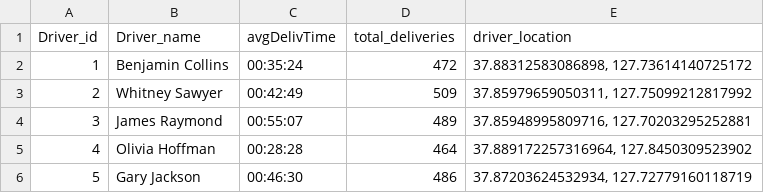
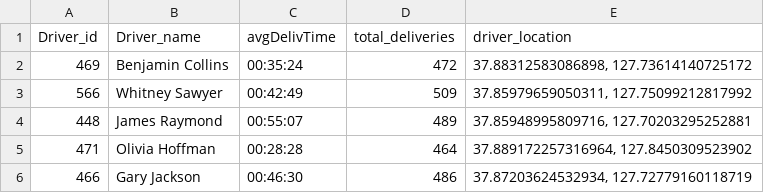
Before and after one commit to ilwad123/bakery-dashboard, a CSV file: driver.csv, drawn as a sheet.

```diff
--- a/driver.csv
+++ b/driver.csv
@@ -1,6 +1,6 @@
 Driver_id,Driver_name,avgDelivTime,total_deliveries,driver_location
-1,Benjamin Collins,00:35:24,472,"37.88312583086898, 127.73614140725172"
-2,Whitney Sawyer,00:42:49,509,"37.85979659050311, 127.75099212817992"
-3,James Raymond,00:55:07,489,"37.85948995809716, 127.70203295252881"
-4,Olivia Hoffman,00:28:28,464,"37.889172257316964, 127.8450309523902"
-5,Gary Jackson,00:46:30,486,"37.87203624532934, 127.72779160118719"
+469,Benjamin Collins,00:35:24,472,"37.88312583086898, 127.73614140725172"
+566,Whitney Sawyer,00:42:49,509,"37.85979659050311, 127.75099212817992"
+448,James Raymond,00:55:07,489,"37.85948995809716, 127.70203295252881"
+471,Olivia Hoffman,00:28:28,464,"37.889172257316964, 127.8450309523902"
+466,Gary Jackson,00:46:30,486,"37.87203624532934, 127.72779160118719"
```
Also changed, not shown: 10 other files.
